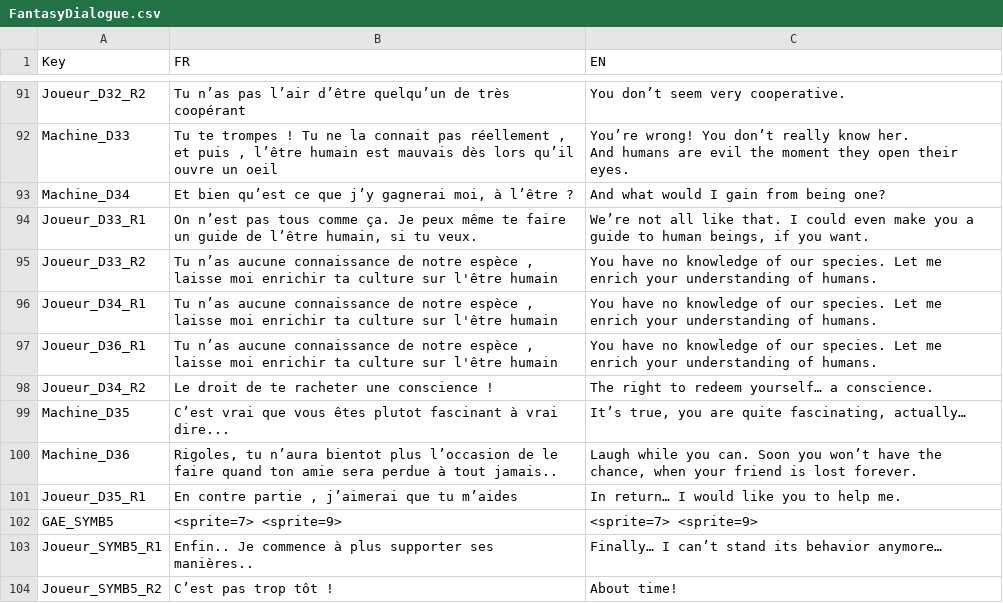
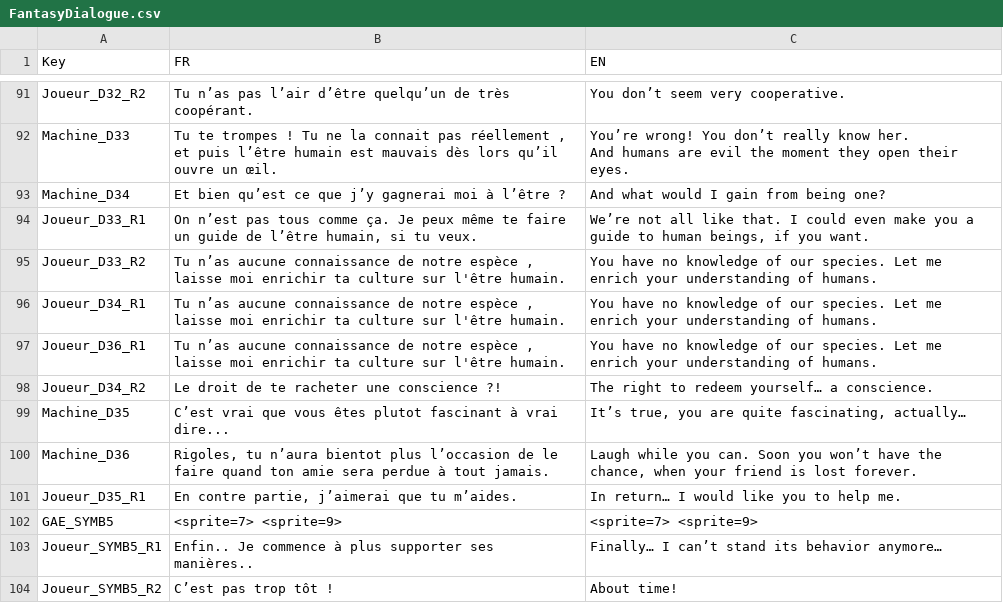
Before and after one commit to Sayaka-Shen/LaLangueDesCroix, a CSV file: Assets/SigmaGraph/Resources/CSV/FantasyDialogue.csv, drawn as a sheet; only a part is shown, gaps mark what is left out; the diff covers the shown part only; the diff names each change by its address in the sheet, - before the commit and + after, or states it on an @@ line.

```diff
--- a/Assets/SigmaGraph/Resources/CSV/FantasyDialogue.csv
+++ b/Assets/SigmaGraph/Resources/CSV/FantasyDialogue.csv
-B91 (FR): …de très coopérant
+B91 (FR): …de très coopérant.
-B92 (FR): …et puis , l’être humain est mauvais dès lors qu’il ouvre un oeil
+B92 (FR): …et puis l’être humain est mauvais dès lors qu’il ouvre un œil.
-B93 (FR): …j’y gagnerai moi, à l’être…
+B93 (FR): …j’y gagnerai moi à l’être…
-B95:B97 (FR): …sur l'être humain
+B95:B97 (FR): …sur l'être humain.
-B98 (FR): Le droit de te racheter une conscience !
+B98 (FR): Le droit de te racheter une conscience ?!
-B100 (FR): …à tout jamais..
+B100 (FR): …à tout jamais.
-B101 (FR): En contre partie , j’aimerai que tu m’aides
+B101 (FR): En contre partie, j’aimerai que tu m’aides.
```
Also changed, not shown: 77 edited cells elsewhere in this file.
